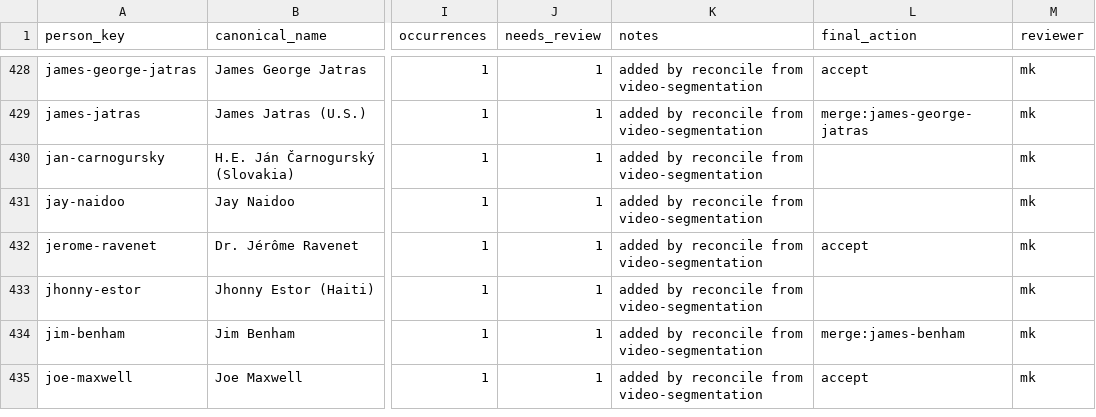
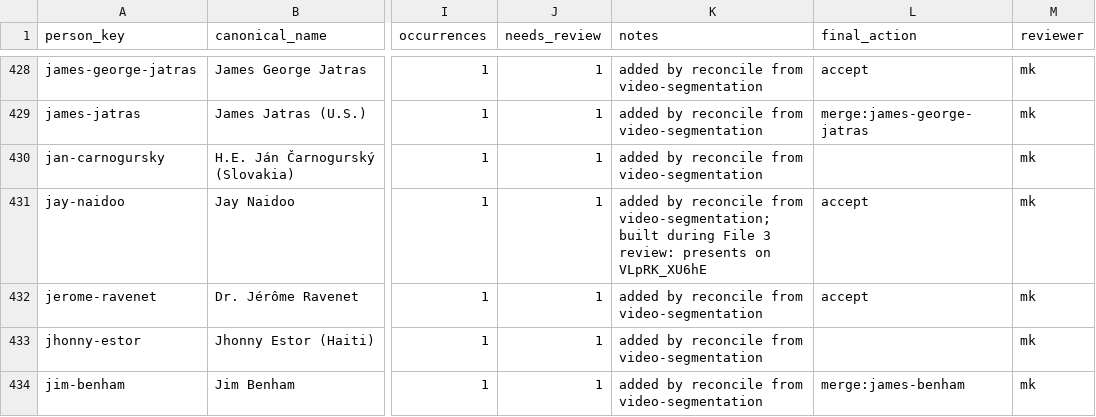
Before and after one commit to motokikasai/si-documentation-overhaul-2026, a CSV file: sessions/2026-07-17-migration-tooling/incoming/person-map.csv, drawn as a sheet; only a part is shown, gaps mark what is left out; the shorter side is filled out with more unchanged rows; the diff covers the shown part only; the diff names each change by its address in the sheet, - before the commit and + after, or states it on an @@ line.

```diff
--- a/sessions/2026-07-17-migration-tooling/incoming/person-map.csv
+++ b/sessions/2026-07-17-migration-tooling/incoming/person-map.csv
-K431 (notes): …reconcile from video-segmentation
+K431 (notes): …reconcile from video-segmentation; built during File 3 review: presents on VLpRK_XU6hE
-L431 (final_action): (empty)
+L431 (final_action): accept
```
Also changed, not shown: 6 edited cells elsewhere in this file, sessions/2026-07-17-migration-tooling/incoming/video-segmentation.csv, 2 other files.
